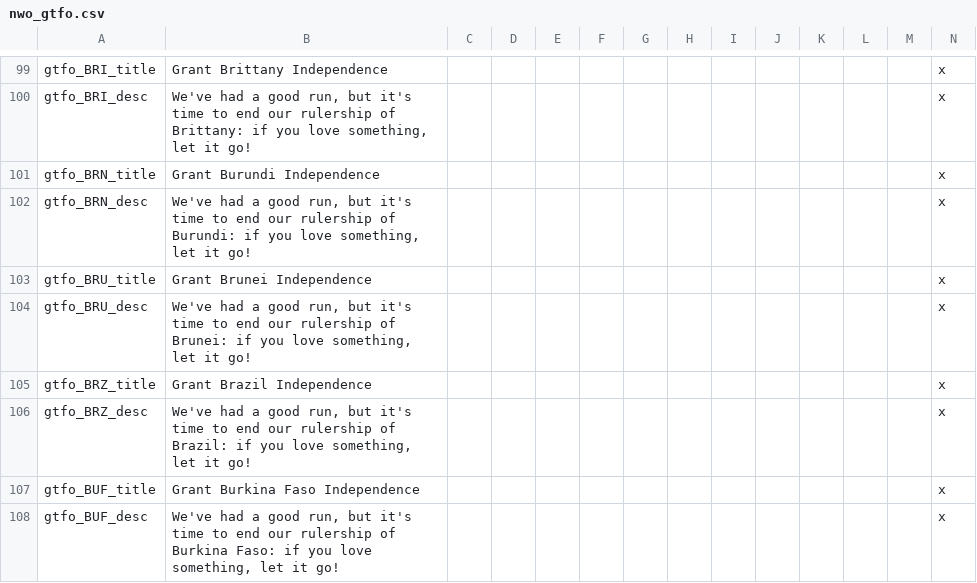
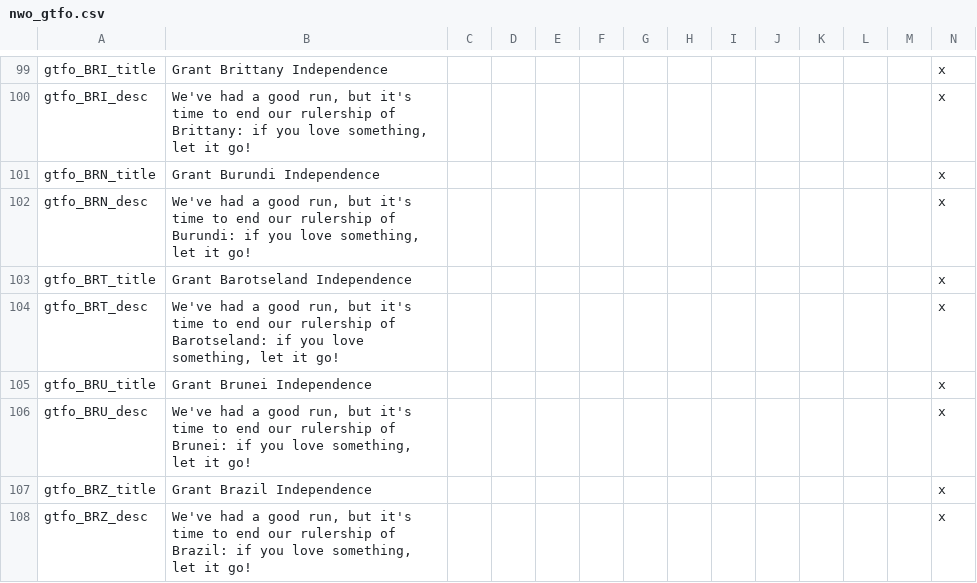
Before and after one commit to simsulla/nwomod, a CSV file: NWO/localisation/nwo_gtfo.csv, drawn as a sheet; only a part is shown, gaps mark what is left out; the shorter side is filled out with more unchanged rows; the diff names each change by its address in the sheet, - before the commit and + after, or states it on an @@ line.

```diff
--- a/NWO/localisation/nwo_gtfo.csv
+++ b/NWO/localisation/nwo_gtfo.csv
+row 103: gtfo_BRT_title | Grant Barotseland Independence |  |  |  |  |  |  |  |  |  |  |  | x
+row 104: gtfo_BRT_desc | We've had a good run, but it's time to end our rulership of Barotseland: if you love something, let it go! |  |  |  |  |  |  |  |  |  |  |  | x
```
Also changed, not shown: NWO/localisation/nwo_map.csv, NWO/localisation/nwo_parties.csv, 12 other files.
